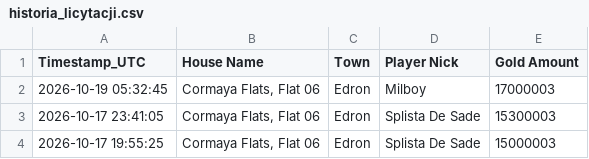
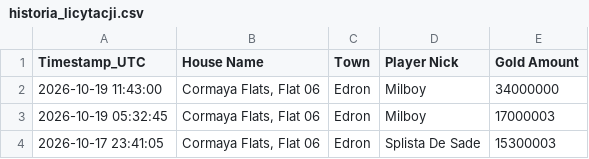
Before and after one commit to mdogie94/nmd, a CSV file: historia_licytacji.csv, drawn as a sheet; only a part is shown; the shorter side is filled out with more unchanged rows.

```diff
--- a/historia_licytacji.csv
+++ b/historia_licytacji.csv
@@ -1,2 +1,3 @@
 Timestamp_UTC,House Name,Town,Player Nick,Gold Amount
+2026-10-19 11:43:00,"Cormaya Flats, Flat 06",Edron,Milboy,34000000
 2026-10-19 05:32:45,"Cormaya Flats, Flat 06",Edron,Milboy,17000003
```
